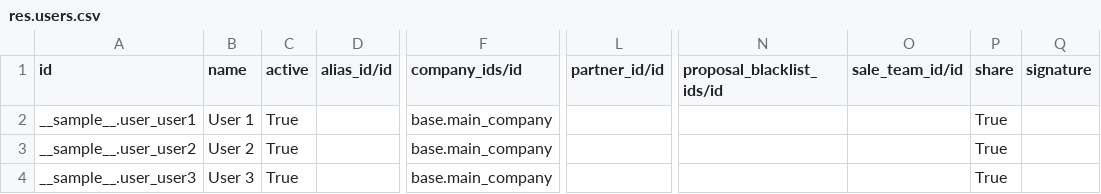
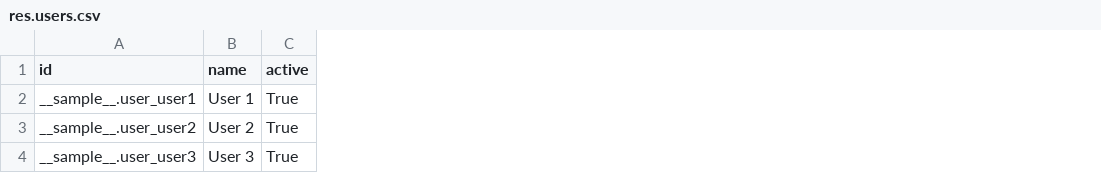
Before and after one commit to camptocamp/connector-interfaces, a CSV file: odoo/data/sample/generated/custom/fluxdock/res.users.csv, drawn as a sheet; only a part is shown, gaps mark what is left out; the diff names each change by its address in the sheet, - before the commit and + after, or states it on an @@ line.

Commit message:
Fix setup data

```diff
--- a/odoo/data/sample/generated/custom/fluxdock/res.users.csv
+++ b/odoo/data/sample/generated/custom/fluxdock/res.users.csv
-column D (alias_id/id), empty
-column F (company_ids/id), rows 2-4: all base.main_company
-column L (partner_id/id), empty
-column N (proposal_blacklist_ids/id), empty
-column O (sale_team_id/id), empty
-column P (share), rows 2-4: all True
-column Q (signature), empty
```
Also changed, not shown: 2 other files.
